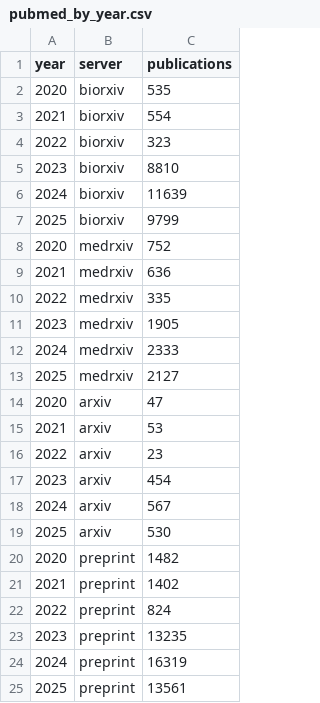
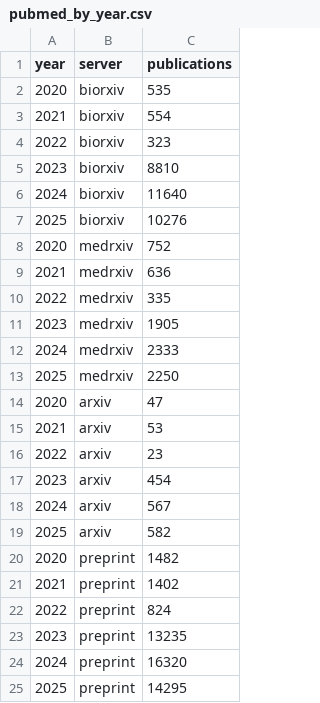
Before and after one commit to HenriquesLab/rxiv-maker, a CSV file: EXAMPLE_MANUSCRIPT/DATA/pubmed_by_year.csv, drawn as a sheet.

```diff
--- a/EXAMPLE_MANUSCRIPT/DATA/pubmed_by_year.csv
+++ b/EXAMPLE_MANUSCRIPT/DATA/pubmed_by_year.csv
@@ -5,4 +5,4 @@ year,server,publications
 2023,biorxiv,8810
-2024,biorxiv,11639
-2025,biorxiv,9799
+2024,biorxiv,11640
+2025,biorxiv,10276
 2020,medrxiv,752
@@ -12,3 +12,3 @@ year,server,publications
 2024,medrxiv,2333
-2025,medrxiv,2127
+2025,medrxiv,2250
 2020,arxiv,47
@@ -18,3 +18,3 @@ year,server,publications
 2024,arxiv,567
-2025,arxiv,530
+2025,arxiv,582
 2020,preprint,1482
@@ -23,3 +23,3 @@ year,server,publications
 2023,preprint,13235
-2024,preprint,16319
-2025,preprint,13561
+2024,preprint,16320
+2025,preprint,14295
```
Also changed, not shown: EXAMPLE_MANUSCRIPT/DATA/arxiv_monthly_submissions.csv, 14 other files.
